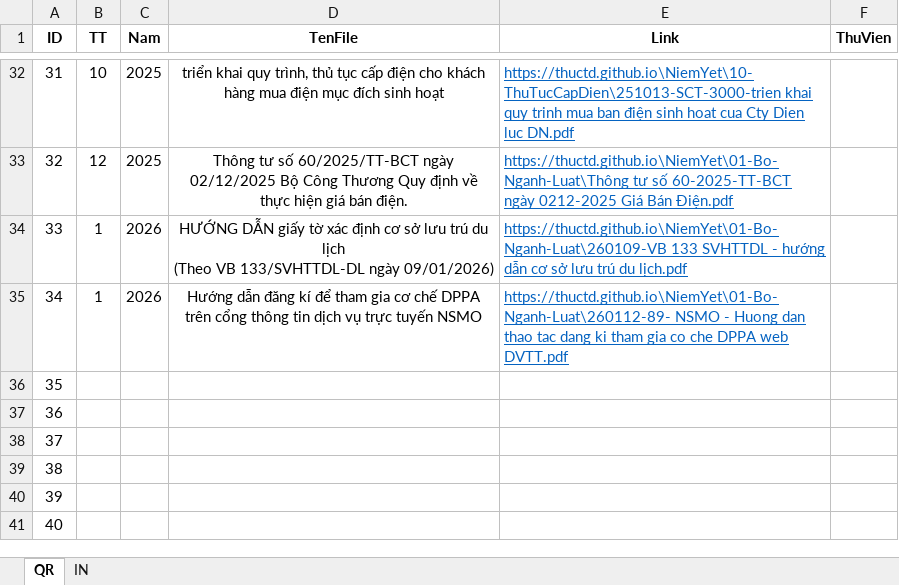
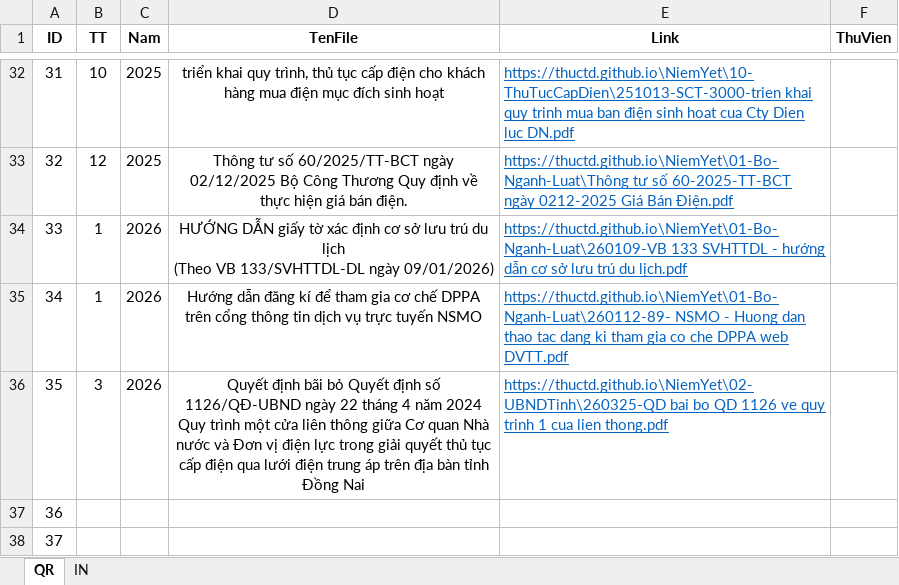
Before and after one commit to thuctd/thuctd.github.io, an Excel workbook: NiemYet/BangThongTin.xlsx, sheet QR, drawn as a sheet; only a part is shown, gaps mark what is left out; the shorter side is filled out with more unchanged rows; values as stored, in another font and other column widths than the file's, no borders; conditional formats not drawn; the diff names each change by its address in the sheet, - before the commit and + after, or states it on an @@ line.

```diff
--- a/NiemYet/BangThongTin.xlsx (sheet QR)
+++ b/NiemYet/BangThongTin.xlsx (sheet QR)
-B36 (TT): (empty)
+B36 (TT): 3
-C36 (Nam): (empty)
+C36 (Nam): 2026
-D36 (TenFile): (empty)
+D36 (TenFile): Quyết định bãi bỏ Quyết định số 1126/QĐ-UBND ngày 22 tháng 4 năm 2024 Quy trình một cửa liên thông giữa Cơ quan Nhà nước và Đơn vị điện lực trong giải quyết thủ tục cấp điện qua lưới điện trung áp trên địa bàn tỉnh Đồng Nai
-E36 (Link): (empty)
+E36 (Link): https://thuctd.github.io\NiemYet\02-UBNDTinh\260325-QD bai bo QD 1126 ve quy trinh 1 cua lien thong.pdf
```
Also changed, not shown: sheet IN, 4 other files.
